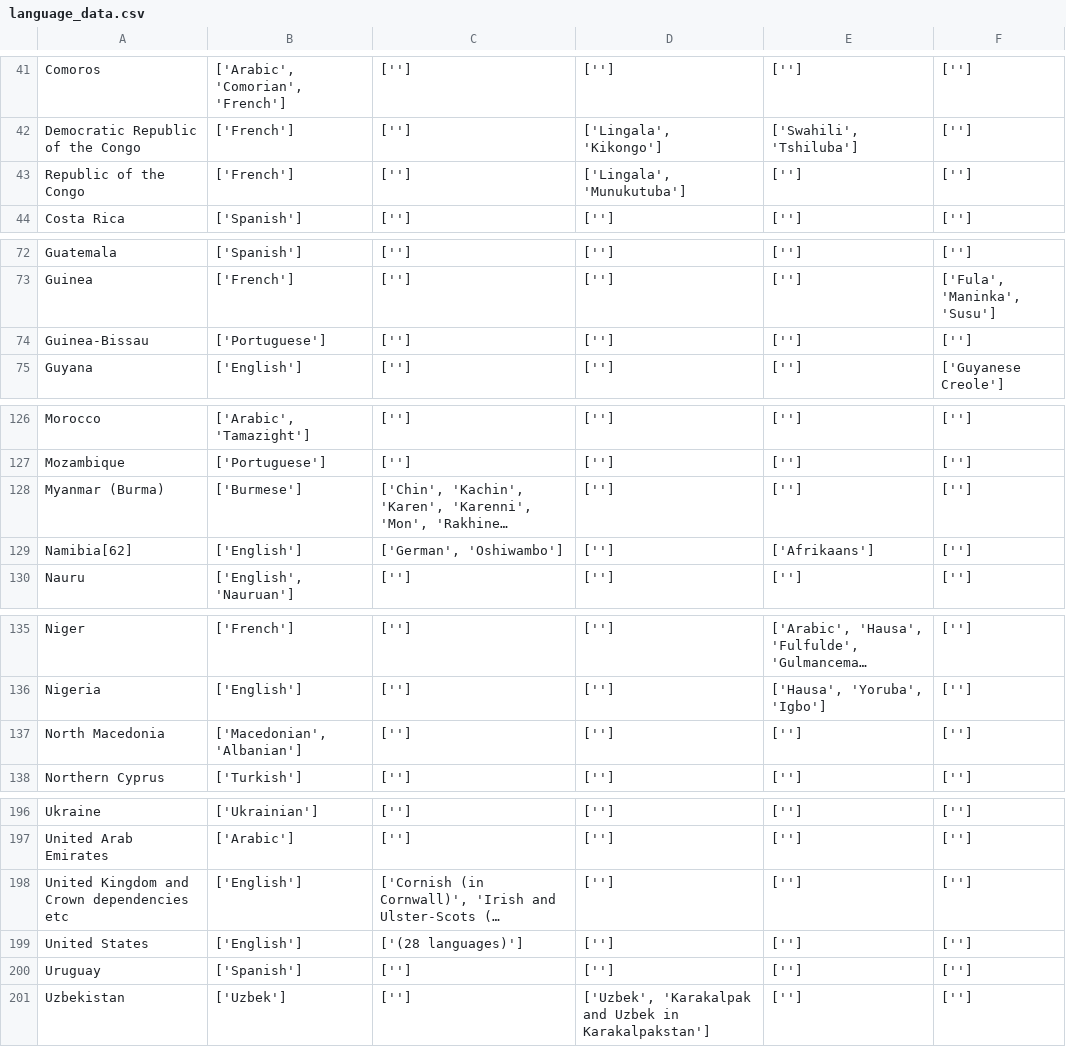
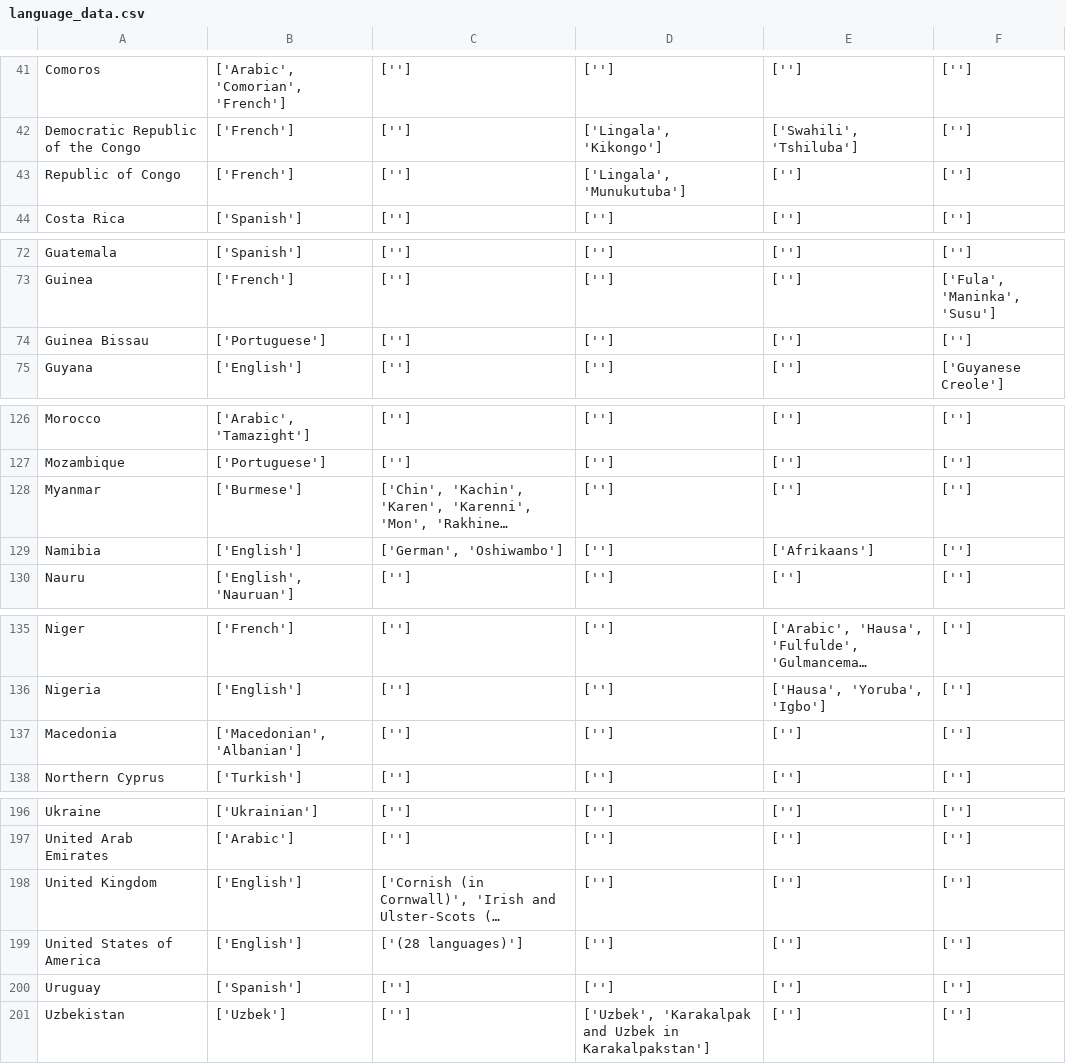
Before and after one commit to gdslater/World-Languages, a CSV file: language_data.csv, drawn as a sheet; only a part is shown, gaps mark what is left out; long unchanged cells end in …; the diff covers the shown part only; the diff names each change by its address in the sheet, - before the commit and + after, or states it on an @@ line.

```diff
--- a/language_data.csv
+++ b/language_data.csv
-A43: Republic of the Congo
+A43: Republic of Congo
-A74: Guinea-Bissau
+A74: Guinea Bissau
-A128: Myanmar (Burma)
+A128: Myanmar
-A129: Namibia[62]
+A129: Namibia
-A137: North Macedonia
+A137: Macedonia
-A198: United Kingdom and Crown dependencies etc
+A198: United Kingdom
-A199: United States
+A199: United States of America
```
Also changed, not shown: 2 edited cells elsewhere in this file, 1 other file.
